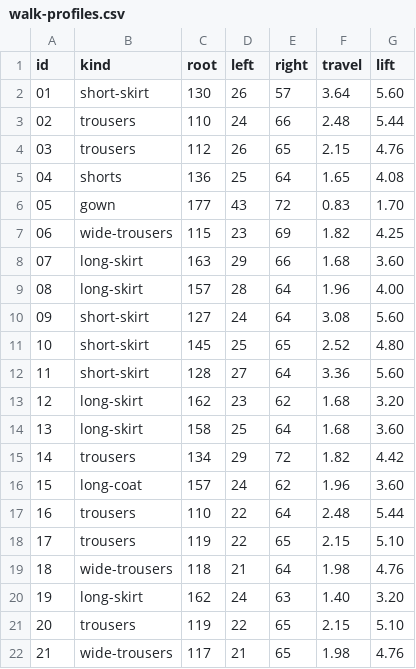
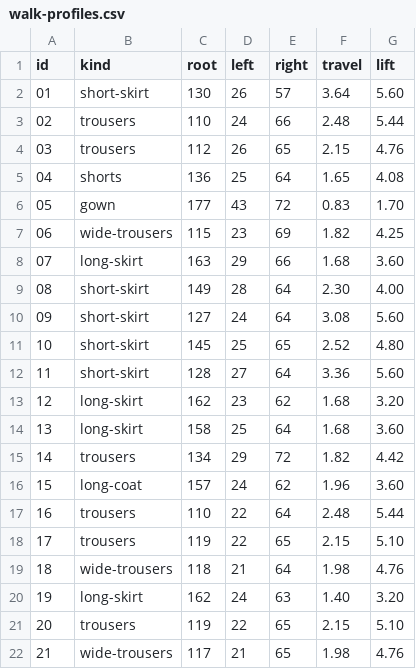
Before and after one commit to guyangrui9-cmyk/birthday, a CSV file: 代码/walk-profiles.csv, drawn as a sheet.

Commit message:
Animate exposed calves of the polka-dot skirt from the hem

```diff
--- a/代码/walk-profiles.csv
+++ b/代码/walk-profiles.csv
@@ -8,3 +8,3 @@ id,kind,root,left,right,travel,lift
 07,long-skirt,163,29,66,1.68,3.60
-08,long-skirt,157,28,64,1.96,4.00
+08,short-skirt,149,28,64,2.30,4.00
 09,short-skirt,127,24,64,3.08,5.60
```
